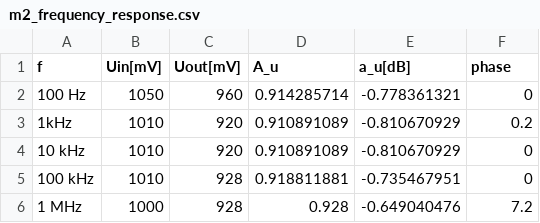
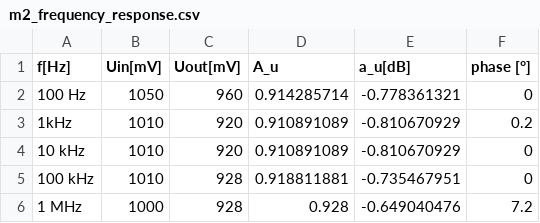
Before and after one commit to peti12352/physeng_lab_reports, a CSV file: courses/electronics/M1_trans_amp/docs/m2_frequency_response.csv, drawn as a sheet.

Commit message:
Update frequency response data and figures for M1 and M2 amplifiers
- Corrected units in m1_frequency_response.csv and m2_frequency_response.csv to include [Hz] and [°].
- Added new frequency response and phase response images for M1 and M2 amplifiers.
- Updated report.tex with revised DC operating point measurements and saturation input amplitude.
- Enhanced frequency response tables and figures for clarity and accuracy.
- Adjusted input resistance measurements in the report for common-collector amplifier.
- Included new images for oscilloscope outputs during saturation tests.

```diff
--- a/courses/electronics/M1_trans_amp/docs/m2_frequency_response.csv
+++ b/courses/electronics/M1_trans_amp/docs/m2_frequency_response.csv
@@ -1,2 +1,2 @@
-f,Uin[mV],Uout[mV],A_u,a_u[dB],phase
+f[Hz],Uin[mV],Uout[mV],A_u,a_u[dB],phase [°]
 100 Hz,1050,960,0.914285714,-0.778361321,0
```
Also changed, not shown: courses/electronics/M1_trans_amp/docs/m1_frequency_response.csv, 9 other files.
